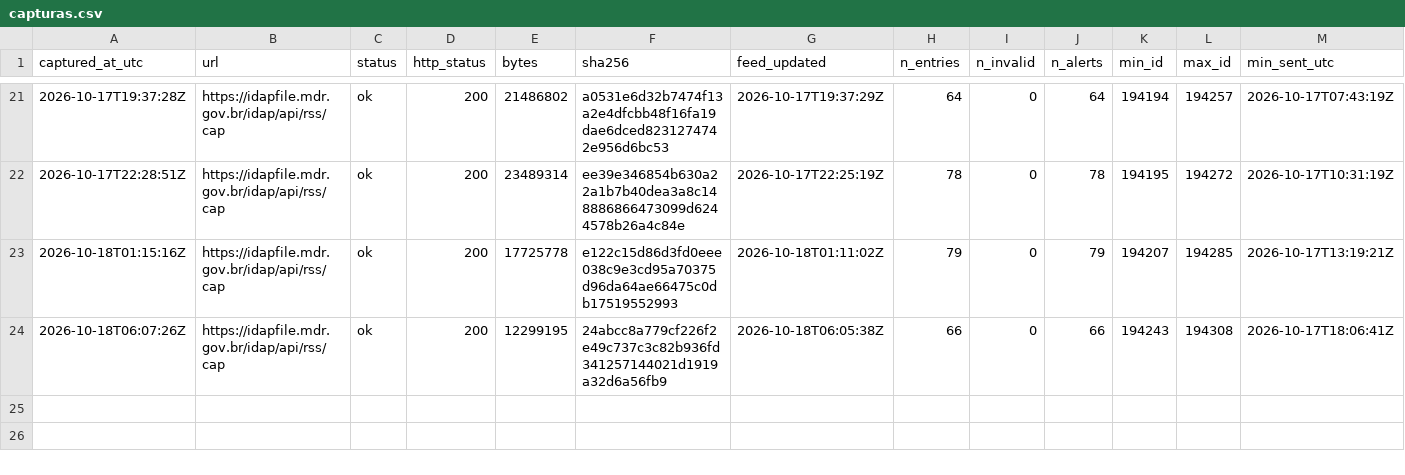
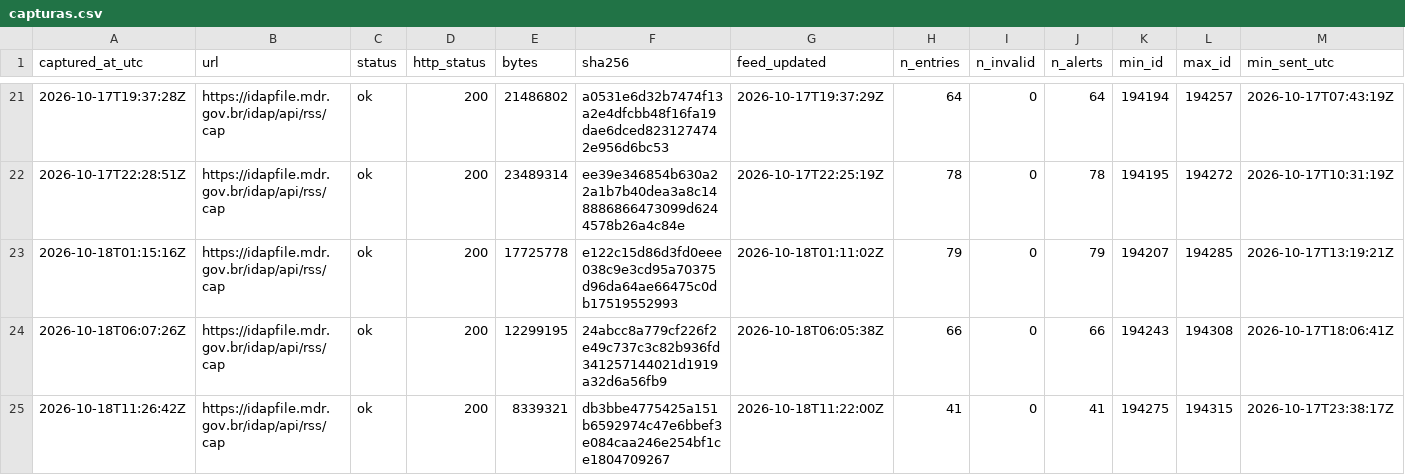
Before and after one commit to alvarocoutinho/crisis-dashboard, a CSV file: data/idap/capturas.csv, drawn as a sheet; only a part is shown, gaps mark what is left out; rows hold the shown columns only; the diff names each change by its address in the sheet, - before the commit and + after, or states it on an @@ line.

```diff
--- a/data/idap/capturas.csv
+++ b/data/idap/capturas.csv
+row 25: 2026-10-18T11:26:42Z | https://idapfile.mdr.gov.br/idap/api/rss/cap | ok | 200 | 8339321 | db3bbe4775425a151b6592974c47e6bbef3e084caa246e254bf1ce1804709267 | 2026-10-18T11:22:00Z | 41 | 0 | 41 | 194275 | 194315 | 2026-10-17T23:38:17Z
```
Also changed, not shown: 3 other files.
